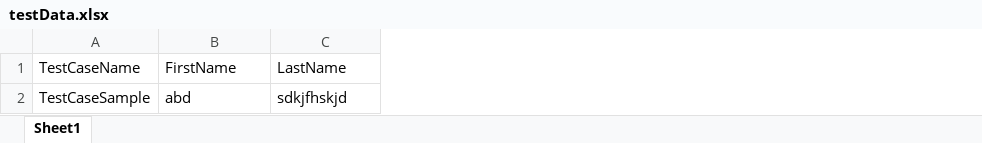
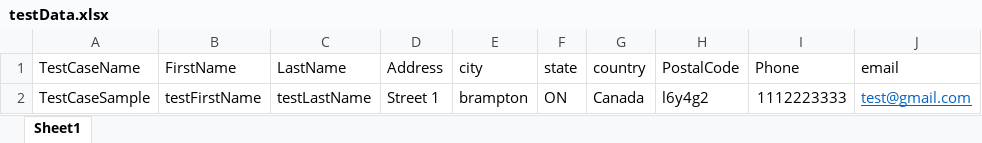
Before and after one commit to monaresume04/DemoSampleApplication, an Excel workbook: datasheet/testData.xlsx, sheet Sheet1, drawn as a sheet; values as stored, in another font and other column widths than the file's, no borders; the diff names each change by its address in the sheet, - before the commit and + after, or states it on an @@ line.

Commit message:
updated test Case

```diff
--- a/datasheet/testData.xlsx (sheet Sheet1)
+++ b/datasheet/testData.xlsx (sheet Sheet1)
+column D (Address), row 2: Street 1
+column E (city), row 2: brampton
+column F (state), row 2: ON
+column G (country), row 2: Canada
+column H (PostalCode), row 2: l6y4g2
+column I (Phone), row 2: 1112223333
+column J (email), row 2: test@gmail.com
-B2 (FirstName): abd
+B2 (FirstName): testFirstName
-C2 (LastName): sdkjfhskjd
+C2 (LastName): testLastName
```
Also changed, not shown: 2 other files.
